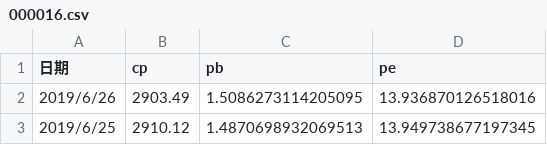
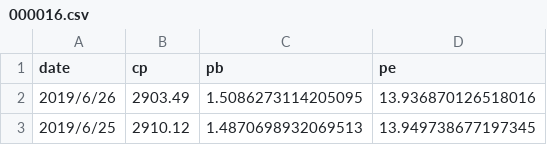
Before and after one commit to robinloop/phoenix_tools, a CSV file: data/back/000016.csv, drawn as a sheet; only a part is shown.

```diff
--- a/data/back/000016.csv
+++ b/data/back/000016.csv
@@ -1,2 +1,2 @@
-日期,cp,pb,pe
+date,cp,pb,pe
 2019/6/26,2903.49,1.5086273114205095,13.936870126518016
```
Also changed, not shown: data/1000002.csv, data/1000004.csv, 37 other files.
